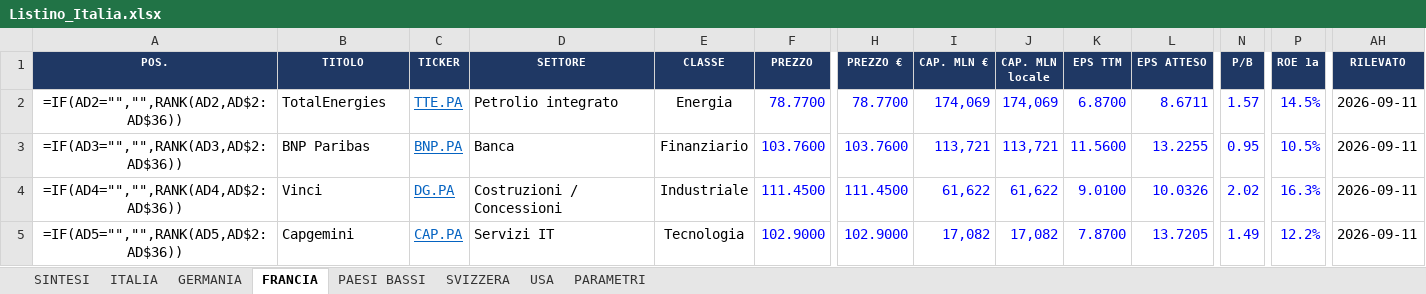
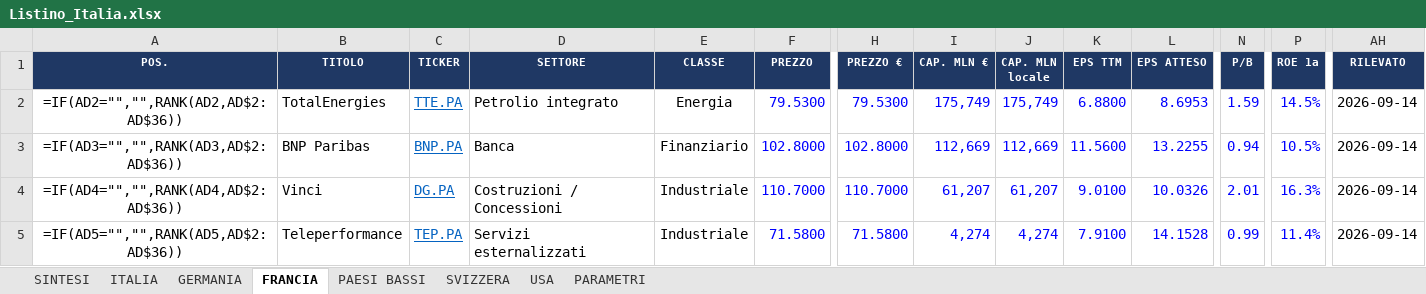
Before and after one commit to FPTechResearch/listino-dati, an Excel workbook: Listino_Italia.xlsx, sheet FRANCIA, drawn as a sheet; only a part is shown, gaps mark what is left out; values as stored, in another font and other column widths than the file's, no borders; formulas without a stored value are shown as written; conditional formats not drawn; the diff covers the shown part only; the diff names each change by its address in the sheet, - before the commit and + after, or states it on an @@ line.

```diff
--- a/Listino_Italia.xlsx (sheet FRANCIA)
+++ b/Listino_Italia.xlsx (sheet FRANCIA)
-F2 (PREZZO): 78.7700
+F2 (PREZZO): 79.5300
-H2 (PREZZO €): 78.7700
+H2 (PREZZO €): 79.5300
-I2 (CAP. MLN €): 174,069
+I2 (CAP. MLN €): 175,749
-J2 (CAP. MLN locale): 174,069
+J2 (CAP. MLN locale): 175,749
-K2 (EPS TTM): 6.8700
+K2 (EPS TTM): 6.8800
-L2 (EPS ATTESO): 8.6711
+L2 (EPS ATTESO): 8.6953
-N2 (P/B): 1.57
+N2 (P/B): 1.59
-AH2:AH5 (RILEVATO): 2026-09-11
+AH2:AH5 (RILEVATO): 2026-09-14
-F3 (PREZZO): 103.7600
+F3 (PREZZO): 102.8000
-H3 (PREZZO €): 103.7600
+H3 (PREZZO €): 102.8000
-I3 (CAP. MLN €): 113,721
+I3 (CAP. MLN €): 112,669
-J3 (CAP. MLN locale): 113,721
+J3 (CAP. MLN locale): 112,669
-N3 (P/B): 0.95
+N3 (P/B): 0.94
-F4 (PREZZO): 111.4500
+F4 (PREZZO): 110.7000
-H4 (PREZZO €): 111.4500
+H4 (PREZZO €): 110.7000
-I4 (CAP. MLN €): 61,622
+I4 (CAP. MLN €): 61,207
-J4 (CAP. MLN locale): 61,622
+J4 (CAP. MLN locale): 61,207
-N4 (P/B): 2.02
+N4 (P/B): 2.01
-B5 (TITOLO): Capgemini
+B5 (TITOLO): Teleperformance
-C5 (TICKER): CAP.PA
+C5 (TICKER): TEP.PA
-D5 (SETTORE): Servizi IT
+D5 (SETTORE): Servizi esternalizzati
-E5 (CLASSE): Tecnologia
+E5 (CLASSE): Industriale
-F5 (PREZZO): 102.9000
+F5 (PREZZO): 71.5800
-H5 (PREZZO €): 102.9000
+H5 (PREZZO €): 71.5800
-I5 (CAP. MLN €): 17,082
+I5 (CAP. MLN €): 4,274
-J5 (CAP. MLN locale): 17,082
+J5 (CAP. MLN locale): 4,274
-K5 (EPS TTM): 7.8700
+K5 (EPS TTM): 7.9100
-L5 (EPS ATTESO): 13.7205
+L5 (EPS ATTESO): 14.1528
-N5 (P/B): 1.49
+N5 (P/B): 0.99
-P5 (ROE 1a): 12.2%
+P5 (ROE 1a): 11.4%
```
Also changed, not shown: 406 edited cells elsewhere in this sheet, sheet USA, sheet ITALIA, sheet GERMANIA, sheet PAESI BASSI, sheet SVIZZERA, 3 other files.
